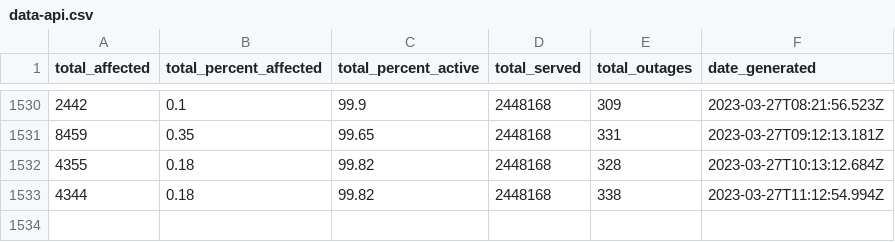
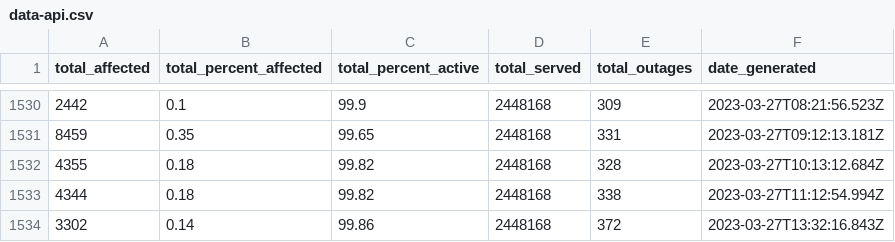
Before and after one commit to michigandaily/dte-outage-tracker, a CSV file: data-api.csv, drawn as a sheet; only a part is shown, gaps mark what is left out.

```diff
--- a/data-api.csv
+++ b/data-api.csv
@@ -1533 +1533,2 @@ total_affected,total_percent_affected,total_percent_active,total_served,total_ou
 4344,0.18,99.82,2448168,338,2023-03-27T11:12:54.994Z
+3302,0.14,99.86,2448168,372,2023-03-27T13:32:16.843Z
```
Also changed, not shown: data-home.csv, data.csv, 1 other file.
